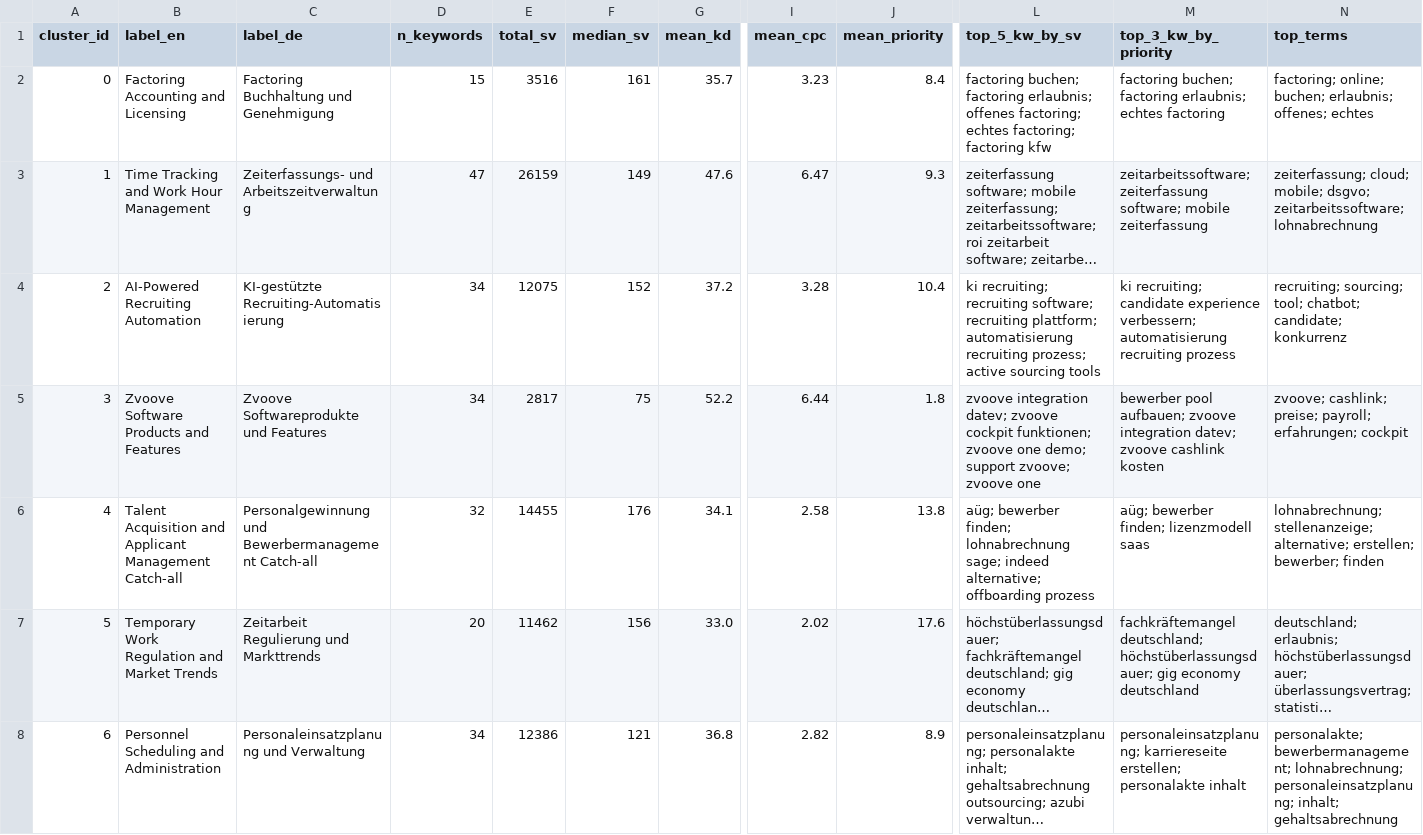
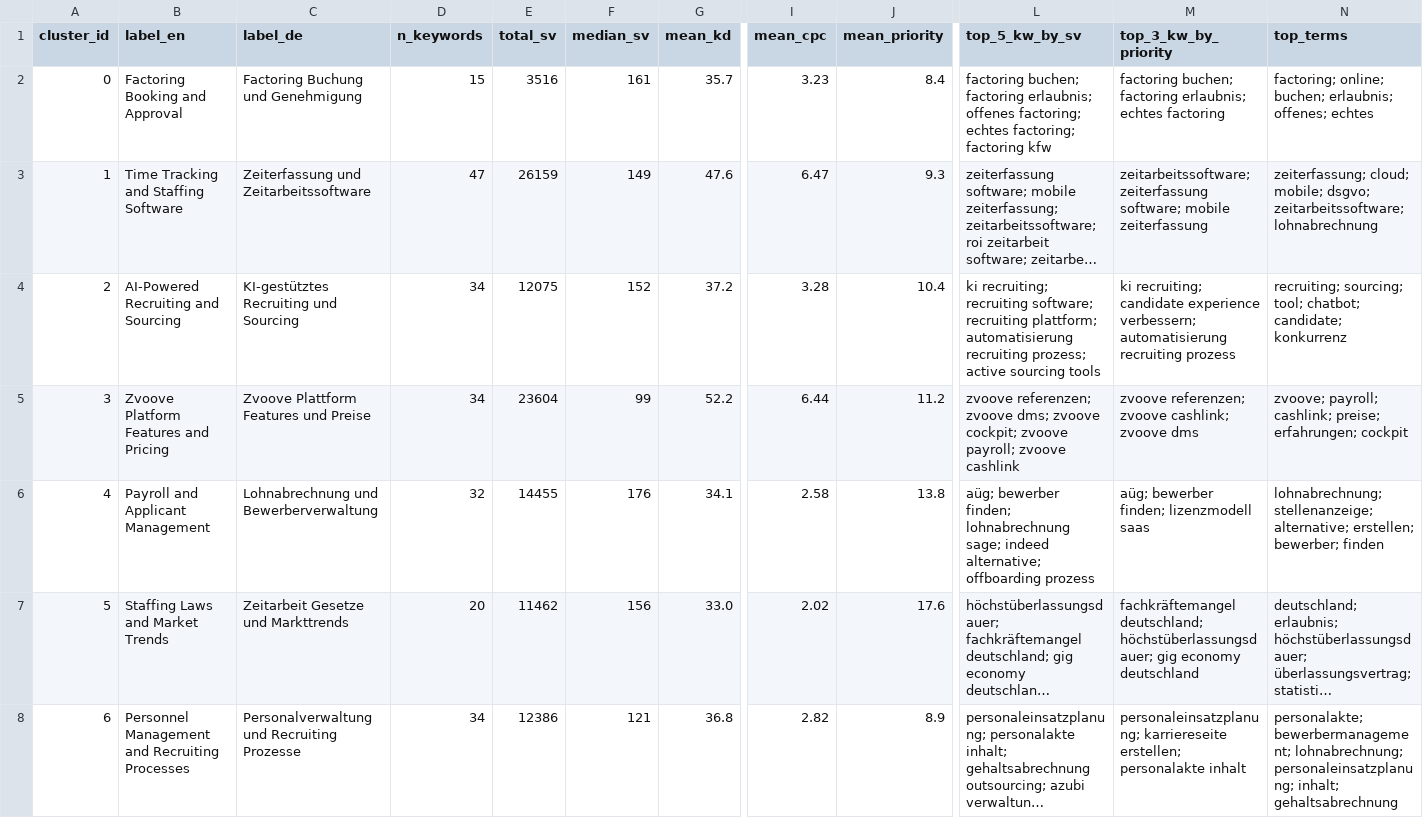
Before and after one commit to t1nak/seo-pipeline, a CSV file: output/clustering/cluster_profiles.csv, drawn as a sheet; only a part is shown, gaps mark what is left out; long unchanged cells end in …; the diff covers the shown part only; the diff names each change by its address in the sheet, - before the commit and + after, or states it on an @@ line.

```diff
--- a/output/clustering/cluster_profiles.csv
+++ b/output/clustering/cluster_profiles.csv
-B2 (label_en): Factoring Accounting and Licensing
+B2 (label_en): Factoring Booking and Approval
-C2 (label_de): Factoring Buchhaltung und Genehmigung
+C2 (label_de): Factoring Buchung und Genehmigung
-B3 (label_en): Time Tracking and Work Hour Management
+B3 (label_en): Time Tracking and Staffing Software
-C3 (label_de): Zeiterfassungs- und Arbeitszeitverwaltung
+C3 (label_de): Zeiterfassung und Zeitarbeitssoftware
-B4 (label_en): AI-Powered Recruiting Automation
+B4 (label_en): AI-Powered Recruiting and Sourcing
-C4 (label_de): KI-gestützte Recruiting-Automatisierung
+C4 (label_de): KI-gestütztes Recruiting und Sourcing
-B5 (label_en): Zvoove Software Products and Features
+B5 (label_en): Zvoove Platform Features and Pricing
-C5 (label_de): Zvoove Softwareprodukte und Features
+C5 (label_de): Zvoove Plattform Features und Preise
-E5 (total_sv): 2817
+E5 (total_sv): 23604
-F5 (median_sv): 75
+F5 (median_sv): 99
-J5 (mean_priority): 1.8
+J5 (mean_priority): 11.2
-L5 (top_5_kw_by_sv): zvoove integration datev; zvoove cockpit funktionen; zvoove one demo; support zvoove; zvoove one
+L5 (top_5_kw_by_sv): zvoove referenzen; zvoove dms; zvoove cockpit; zvoove payroll; zvoove cashlink
-M5 (top_3_kw_by_priority): bewerber pool aufbauen; zvoove integration datev; zvoove cashlink kosten
+M5 (top_3_kw_by_priority): zvoove referenzen; zvoove cashlink; zvoove dms
-N5 (top_terms): zvoove; cashlink; preise; payroll; erfahrungen; cockpit
+N5 (top_terms): zvoove; payroll; cashlink; preise; erfahrungen; cockpit
-B6 (label_en): Talent Acquisition and Applicant Management Catch-all
+B6 (label_en): Payroll and Applicant Management
-C6 (label_de): Personalgewinnung und Bewerbermanagement Catch-all
+C6 (label_de): Lohnabrechnung und Bewerberverwaltung
-B7 (label_en): Temporary Work Regulation and Market Trends
+B7 (label_en): Staffing Laws and Market Trends
-C7 (label_de): Zeitarbeit Regulierung und Markttrends
+C7 (label_de): Zeitarbeit Gesetze und Markttrends
-B8 (label_en): Personnel Scheduling and Administration
+B8 (label_en): Personnel Management and Recruiting Processes
-C8 (label_de): Personaleinsatzplanung und Verwaltung
+C8 (label_de): Personalverwaltung und Recruiting Prozesse
```
Also changed, not shown: 12 edited cells elsewhere in this file, output/clustering/keywords_labeled.csv, output/reporting/clusters.csv, 42 other files.
